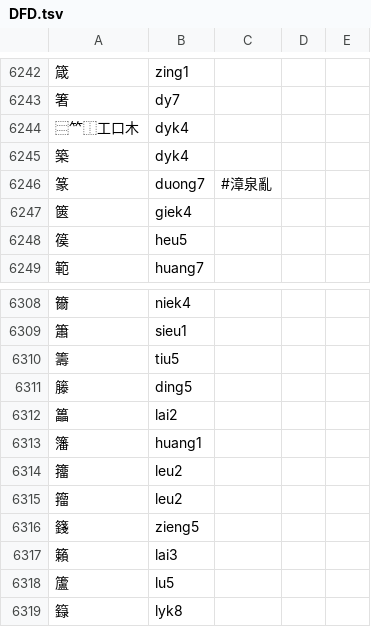
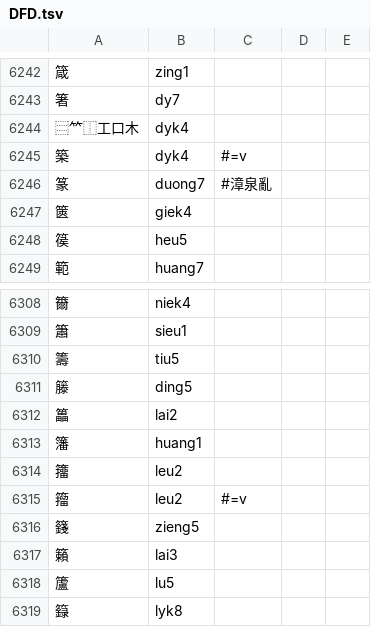
Before and after one commit to only3km/ciklinbekin, a TSV file: DFD.tsv, drawn as a sheet; only a part is shown, gaps mark what is left out.

```diff
--- a/DFD.tsv
+++ b/DFD.tsv
@@ -6244,3 +6244,3 @@
 ⿳⺮⿰工口木	dyk4
-築	dyk4
+築	dyk4	#=v
 篆	duong7	#漳泉亂
@@ -6314,3 +6314,3 @@
 籒	leu2
-籀	leu2
+籀	leu2	#=v
 籛	zieng5
```
Also changed, not shown: 2 other files.
